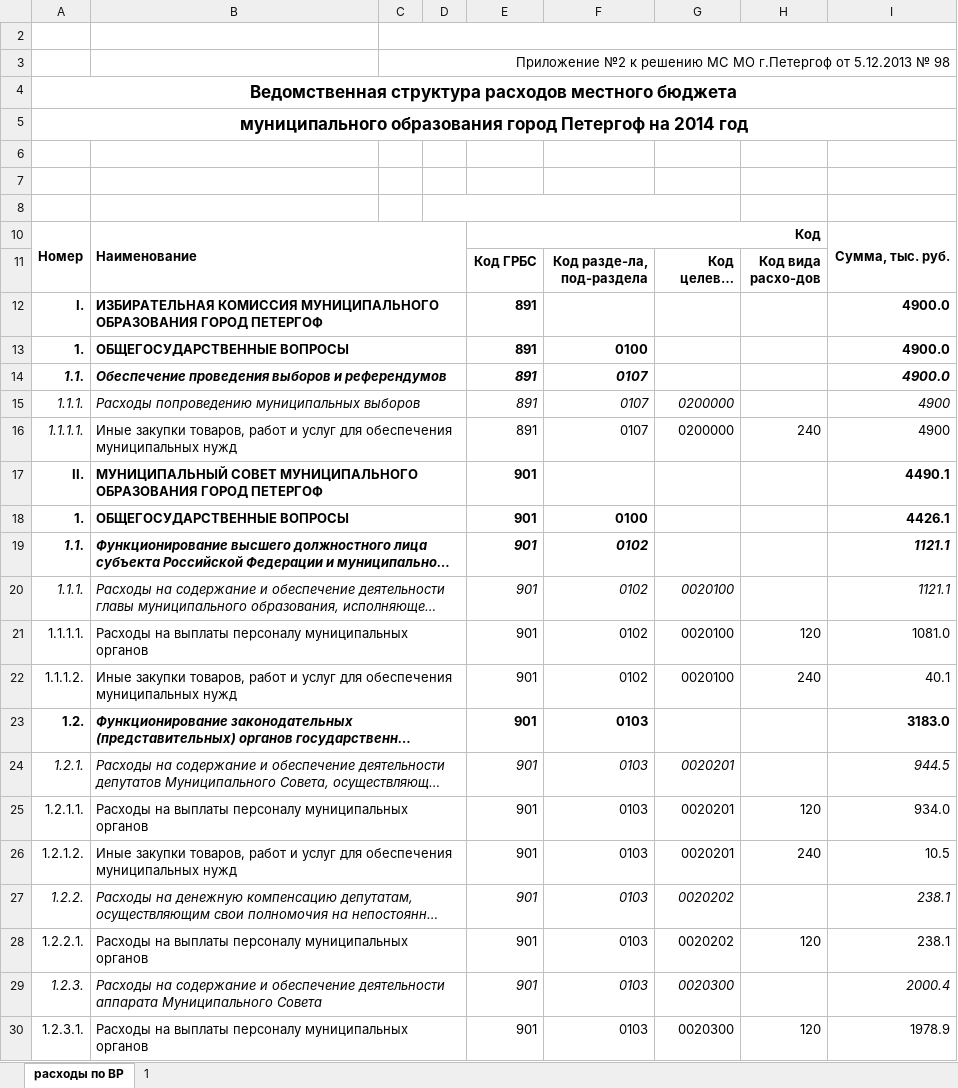
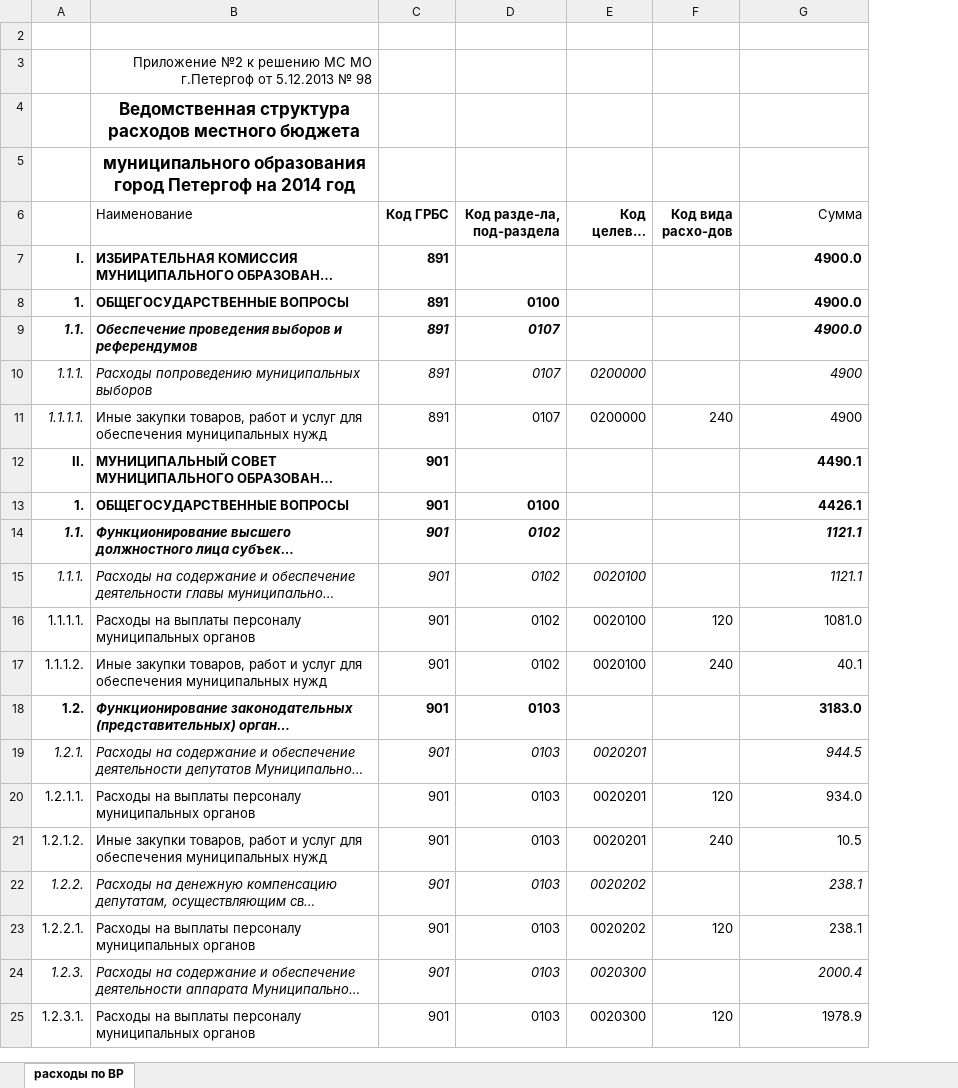
Before and after one commit to OpenCityRu/spb_muni, an Excel workbook: Petrodvortsovy/Petergof/budget/website/2014/Petergof_vedomst_2014_original.xlsx, sheet расходы по ВР, drawn as a sheet; only a part is shown; long unchanged cells end in …; values as stored, in another font and other column widths than the file's, no borders; removed rows and columns are numbered as before the commit, all else as after; the diff covers the shown part only; the diff names each change by its address in the sheet, - before the commit and + after, or states it on an @@ line.

Commit message:
Changes in some files and publish report of analyzing budget data of 20 MO

```diff
--- a/Petrodvortsovy/Petergof/budget/website/2014/Petergof_vedomst_2014_original.xlsx (sheet расходы по ВР)
+++ b/Petrodvortsovy/Petergof/budget/website/2014/Petergof_vedomst_2014_original.xlsx (sheet расходы по ВР)
-sheet tab: 1
-column C, row 3: Приложение №2 к решению МС МО г.Петергоф от 5.12.2013 № 98
-column D, empty
-B3 (Наименование): (empty)
+B3 (Наименование): Приложение №2 к решению МС МО г.Петергоф от 5.12.2013 № 98
-row 4: Ведомственная структура расходов местного бюджета
-row 5: муниципального образования город Петергоф на 2014 год
-B4 (Наименование): (empty)
+B4 (Наименование): Ведомственная структура расходов местного бюджета
-B5 (Наименование): (empty)
+B5 (Наименование): муниципального образования город Петергоф на 2014 год
-row 8: (empty)
-row 10: Номер | Наименование |  |  | Код |  |  |  | Сумма, тыс. руб.
-B6: (empty)
+B6: Наименование
-G6: (empty)
+G6: Сумма
-B12:D12 merged
-B13:D13 merged
-B14:D14 merged
-B15:D15 merged
-B16:D16 merged
-B17:D17 merged
-B18:D18 merged
-B19:D19 merged
-B20:D20 merged
-B21:D21 merged
-B22:D22 merged
-B23:D23 merged
-B24:D24 merged
-B25:D25 merged
-B26:D26 merged
-B27:D27 merged
-B28:D28 merged
-B29:D29 merged
-B30:D30 merged
```
Also changed, not shown: cell formats and merged cells elsewhere in this sheet, formulas that keep their value, Petrodvortsovy/Petergof/budget/website/2015/Petergof_vedomst_2015_original.xlsx, 40 other files.
